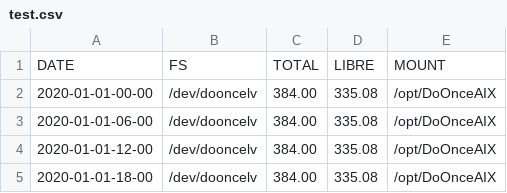
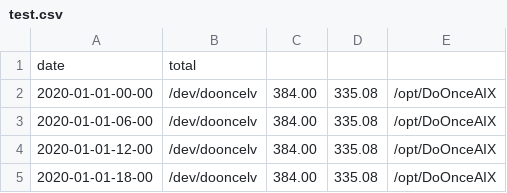
Before and after one commit to t-benedet/TP, a CSV file: test.csv, drawn as a sheet; only a part is shown; removed rows and columns are numbered as before the commit, all else as after; the diff names each change by its address in the sheet, - before the commit and + after, or states it on an @@ line.

Commit message:
Update test.csv

```diff
--- a/test.csv
+++ b/test.csv
-row 1: DATE | FS | TOTAL | LIBRE | MOUNT
+row 1: date | total
```
